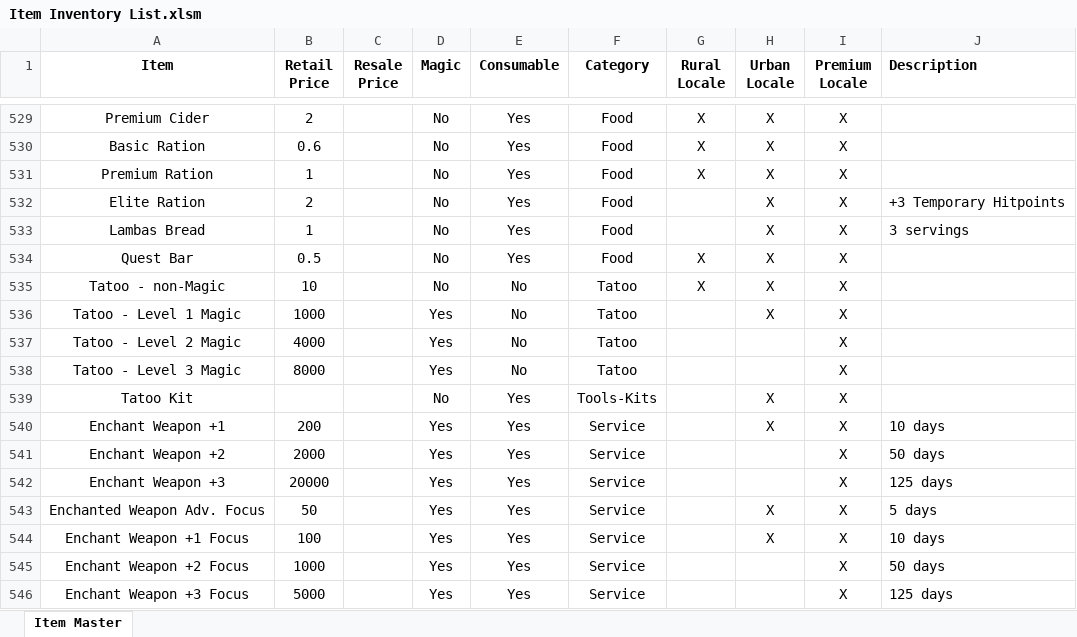
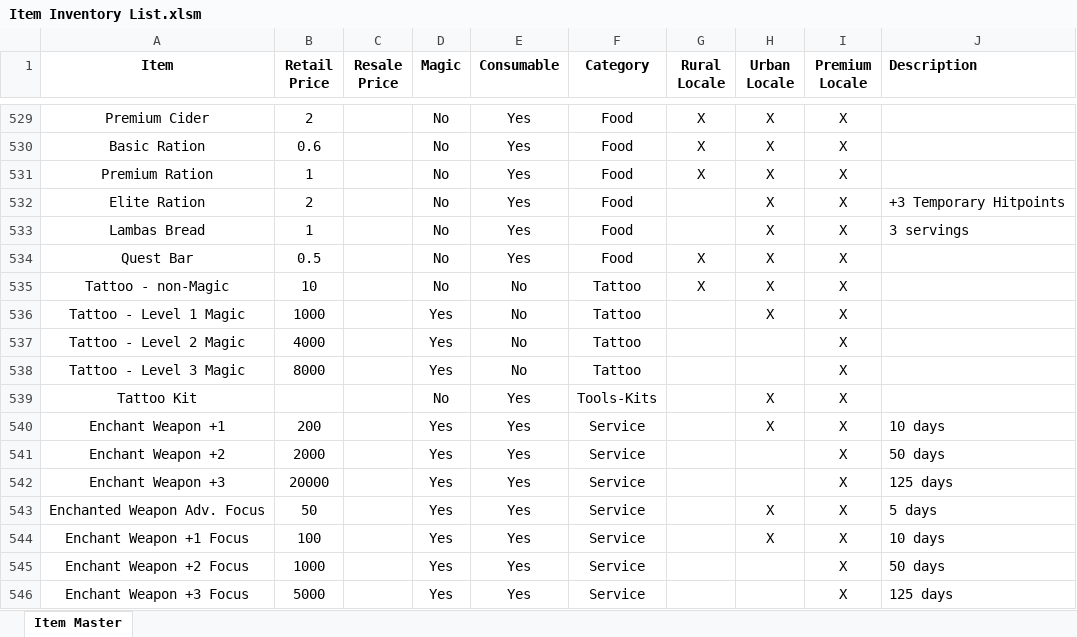
Before and after one commit to bithead942/DMShoppingCart, an Excel workbook: Item Inventory List.xlsm, sheet Item Master, drawn as a sheet; only a part is shown, gaps mark what is left out; values as stored, in another font and other column widths than the file's, no borders; conditional formats not drawn; the diff names each change by its address in the sheet, - before the commit and + after, or states it on an @@ line.

```diff
--- a/Item Inventory List.xlsm (sheet Item Master)
+++ b/Item Inventory List.xlsm (sheet Item Master)
-A535 (Item): Tatoo - non-Magic
+A535 (Item): Tattoo - non-Magic
-F535:F538 (Category): Tatoo
+F535:F538 (Category): Tattoo
-A536 (Item): Tatoo - Level 1 Magic
+A536 (Item): Tattoo - Level 1 Magic
-A537 (Item): Tatoo - Level 2 Magic
+A537 (Item): Tattoo - Level 2 Magic
-A538 (Item): Tatoo - Level 3 Magic
+A538 (Item): Tattoo - Level 3 Magic
-A539 (Item): Tatoo Kit
+A539 (Item): Tattoo Kit
```
Also changed, not shown: 4 other files.
